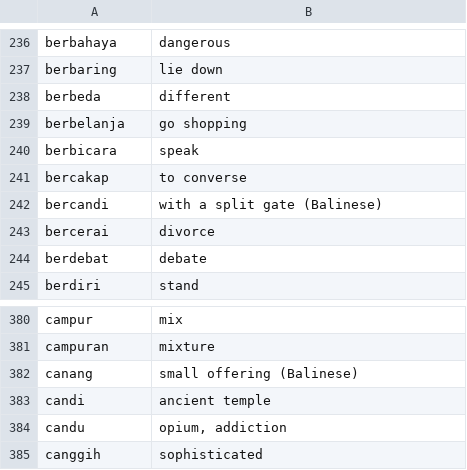
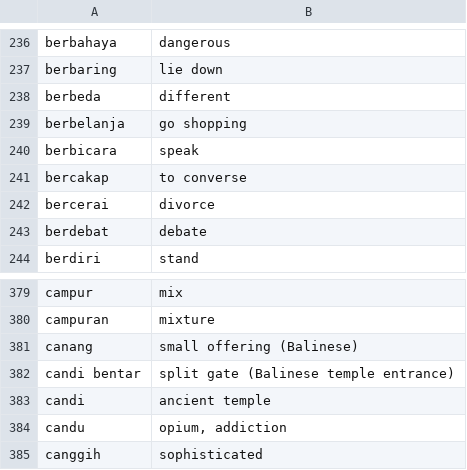
Before and after one commit to DangarStu/JACL, a CSV file: projects/data/indonesian_words.csv, drawn as a sheet; only a part is shown, gaps mark what is left out; removed rows and columns are numbered as before the commit, all else as after; the diff names each change by its address in the sheet, - before the commit and + after, or states it on an @@ line.

Commit message:
Fix bercandi to candi bentar (correct Indonesian term)
bercandi was an incorrect ber- prefix; candi bentar is the standard
compound noun for the Balinese split gateway. Updated game text and
dictionary entry.

```diff
--- a/projects/data/indonesian_words.csv
+++ b/projects/data/indonesian_words.csv
-row 242: bercandi | with a split gate (Balinese)
+row 382: candi bentar | split gate (Balinese temple entrance)
```
Also changed, not shown: 1 other file.
